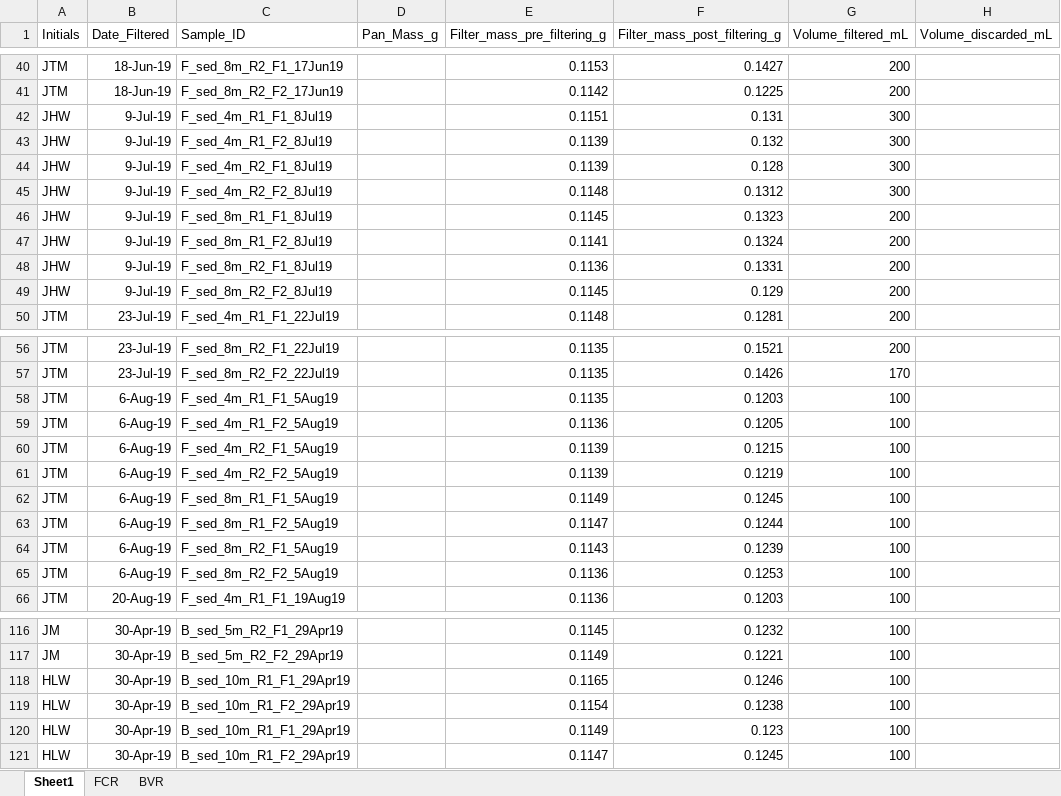
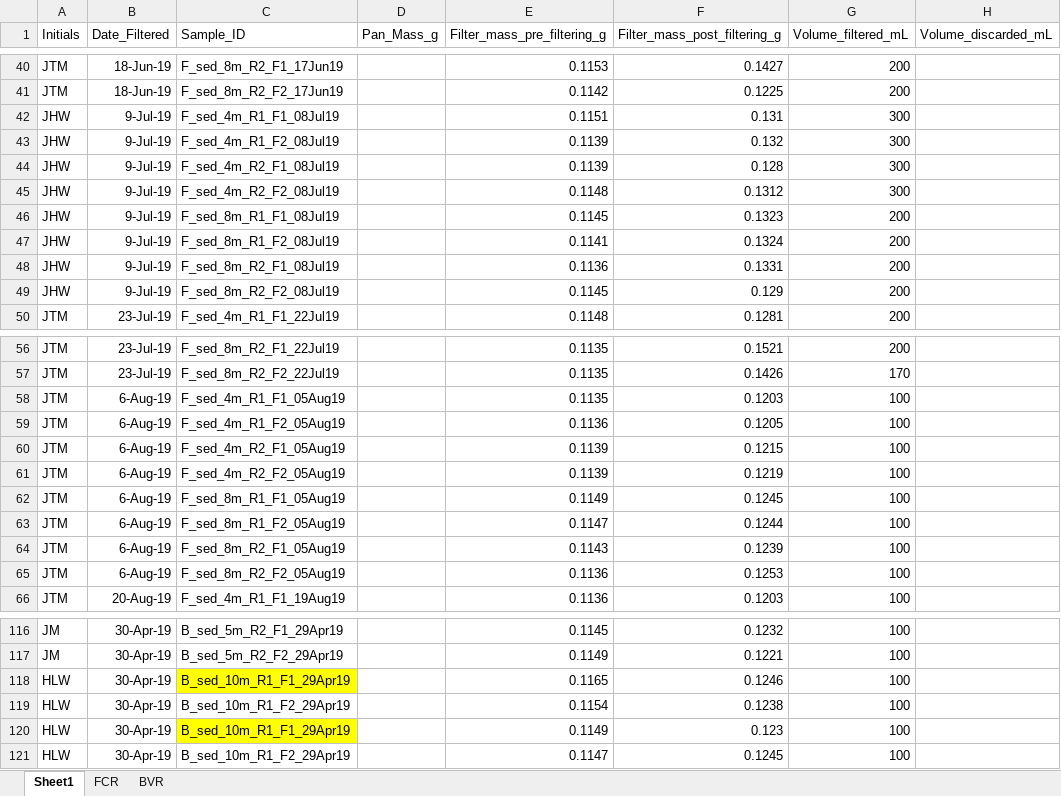
Before and after one commit to CareyLabVT/Reservoirs, an Excel workbook: Data/DataNotYetUploadedToEDI/Sed_trap/Filtering logs/2019_FilteringLog_EDI.xlsx, sheet Sheet1, drawn as a sheet; only a part is shown, gaps mark what is left out; values as stored, in another font and other column widths than the file's, no borders; the diff covers the shown part only; the diff names each change by its address in the sheet, - before the commit and + after, or states it on an @@ line.

Commit message:
Fixing errors in filtering log data

```diff
--- a/Data/DataNotYetUploadedToEDI/Sed_trap/Filtering logs/2019_FilteringLog_EDI.xlsx (sheet Sheet1)
+++ b/Data/DataNotYetUploadedToEDI/Sed_trap/Filtering logs/2019_FilteringLog_EDI.xlsx (sheet Sheet1)
-C42 (Sample_ID): F_sed_4m_R1_F1_8Jul19
+C42 (Sample_ID): F_sed_4m_R1_F1_08Jul19
-C43 (Sample_ID): F_sed_4m_R1_F2_8Jul19
+C43 (Sample_ID): F_sed_4m_R1_F2_08Jul19
-C44 (Sample_ID): F_sed_4m_R2_F1_8Jul19
+C44 (Sample_ID): F_sed_4m_R2_F1_08Jul19
-C45 (Sample_ID): F_sed_4m_R2_F2_8Jul19
+C45 (Sample_ID): F_sed_4m_R2_F2_08Jul19
-C46 (Sample_ID): F_sed_8m_R1_F1_8Jul19
+C46 (Sample_ID): F_sed_8m_R1_F1_08Jul19
-C47 (Sample_ID): F_sed_8m_R1_F2_8Jul19
+C47 (Sample_ID): F_sed_8m_R1_F2_08Jul19
-C48 (Sample_ID): F_sed_8m_R2_F1_8Jul19
+C48 (Sample_ID): F_sed_8m_R2_F1_08Jul19
-C49 (Sample_ID): F_sed_8m_R2_F2_8Jul19
+C49 (Sample_ID): F_sed_8m_R2_F2_08Jul19
-C58 (Sample_ID): F_sed_4m_R1_F1_5Aug19
+C58 (Sample_ID): F_sed_4m_R1_F1_05Aug19
-C59 (Sample_ID): F_sed_4m_R1_F2_5Aug19
+C59 (Sample_ID): F_sed_4m_R1_F2_05Aug19
-C60 (Sample_ID): F_sed_4m_R2_F1_5Aug19
+C60 (Sample_ID): F_sed_4m_R2_F1_05Aug19
-C61 (Sample_ID): F_sed_4m_R2_F2_5Aug19
+C61 (Sample_ID): F_sed_4m_R2_F2_05Aug19
-C62 (Sample_ID): F_sed_8m_R1_F1_5Aug19
+C62 (Sample_ID): F_sed_8m_R1_F1_05Aug19
-C63 (Sample_ID): F_sed_8m_R1_F2_5Aug19
+C63 (Sample_ID): F_sed_8m_R1_F2_05Aug19
-C64 (Sample_ID): F_sed_8m_R2_F1_5Aug19
+C64 (Sample_ID): F_sed_8m_R2_F1_05Aug19
-C65 (Sample_ID): F_sed_8m_R2_F2_5Aug19
+C65 (Sample_ID): F_sed_8m_R2_F2_05Aug19
-C118 fill: none
+C118 fill: #FFFF00
-C120 fill: none
+C120 fill: #FFFF00
```
Also changed, not shown: cell formats elsewhere in this sheet, Data/DataNotYetUploadedToEDI/Sed_trap/Filtering logs/2018_FilteringLog_EDI.xlsx, Data/DataNotYetUploadedToEDI/Sed_trap/Filtering logs/2020_FilteringLog_EDI.xlsx.
